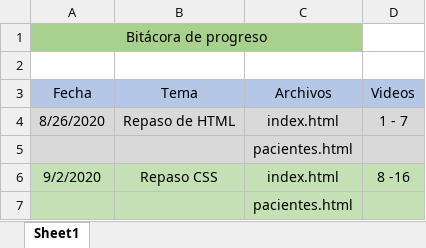
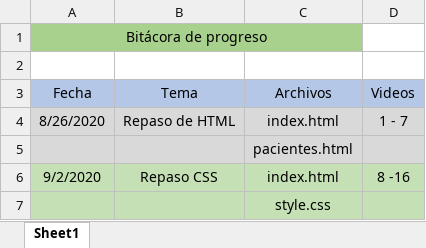
Before and after one commit to JurgenSchadtler/HospitalHidalgo, an Excel workbook: Bitacora.xlsx, sheet Sheet1, drawn as a sheet; values as stored, in another font and other column widths than the file's, no borders; the diff names each change by its address in the sheet, - before the commit and + after, or states it on an @@ line.

Commit message:
Avance actualizado de CSS gg

```diff
--- a/Bitacora.xlsx (sheet Sheet1)
+++ b/Bitacora.xlsx (sheet Sheet1)
-C7 (Archivos): pacientes.html
+C7 (Archivos): style.css
```
